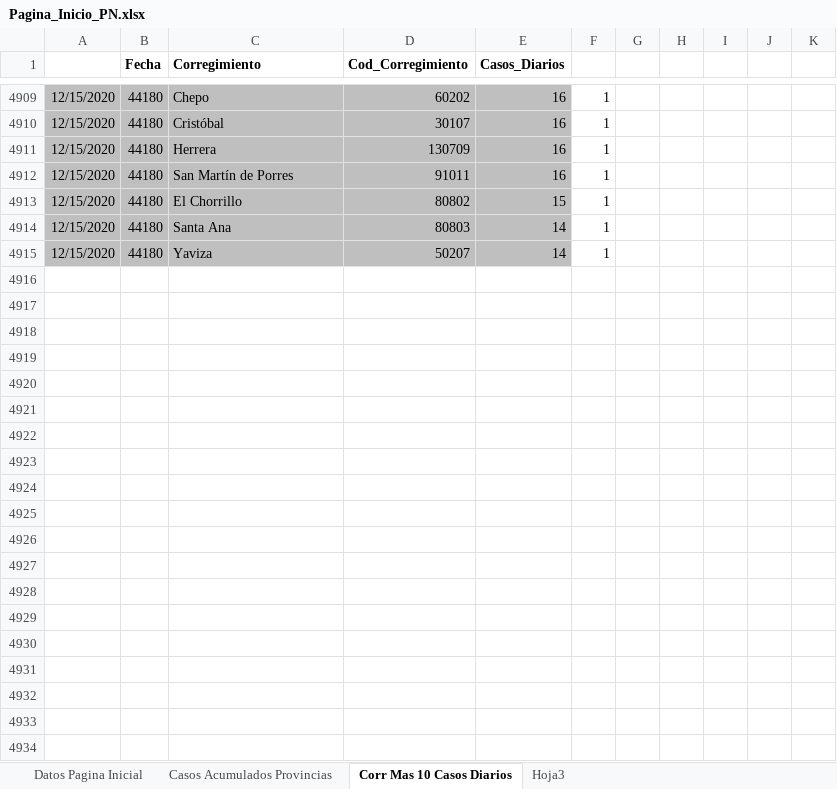
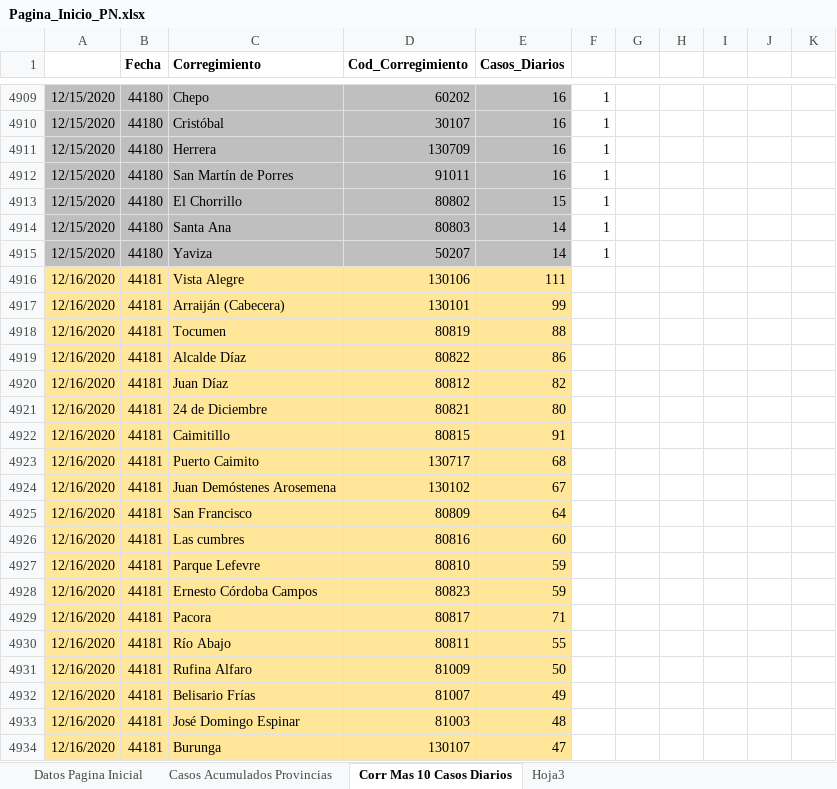
Before and after one commit to Sud-Austral/Datos_Panama, an Excel workbook: datacovidpa/Pagina_Inicio_PN.xlsx, sheet Corr Mas 10 Casos Diarios, drawn as a sheet; only a part is shown, gaps mark what is left out; values as stored, in another font and other column widths than the file's, no borders; table styles not drawn; the diff covers the shown part only; the diff names each change by its address in the sheet, - before the commit and + after, or states it on an @@ line.

```diff
--- a/datacovidpa/Pagina_Inicio_PN.xlsx (sheet Corr Mas 10 Casos Diarios)
+++ b/datacovidpa/Pagina_Inicio_PN.xlsx (sheet Corr Mas 10 Casos Diarios)
+row 4916: 12/16/2020 | 44181 | Vista Alegre | 130106 | 111
+row 4917: 12/16/2020 | 44181 | Arraiján (Cabecera) | 130101 | 99
+row 4918: 12/16/2020 | 44181 | Tocumen | 80819 | 88
+row 4919: 12/16/2020 | 44181 | Alcalde Díaz | 80822 | 86
+row 4920: 12/16/2020 | 44181 | Juan Díaz | 80812 | 82
+row 4921: 12/16/2020 | 44181 | 24 de Diciembre | 80821 | 80
+row 4922: 12/16/2020 | 44181 | Caimitillo | 80815 | 91
+row 4923: 12/16/2020 | 44181 | Puerto Caimito | 130717 | 68
+row 4924: 12/16/2020 | 44181 | Juan Demóstenes Arosemena | 130102 | 67
+row 4925: 12/16/2020 | 44181 | San Francisco | 80809 | 64
+row 4926: 12/16/2020 | 44181 | Las cumbres | 80816 | 60
+row 4927: 12/16/2020 | 44181 | Parque Lefevre | 80810 | 59
+row 4928: 12/16/2020 | 44181 | Ernesto Córdoba Campos | 80823 | 59
+row 4929: 12/16/2020 | 44181 | Pacora | 80817 | 71
+row 4930: 12/16/2020 | 44181 | Río Abajo | 80811 | 55
+row 4931: 12/16/2020 | 44181 | Rufina Alfaro | 81009 | 50
+row 4932: 12/16/2020 | 44181 | Belisario Frías | 81007 | 49
+row 4933: 12/16/2020 | 44181 | José Domingo Espinar | 81003 | 48
+row 4934: 12/16/2020 | 44181 | Burunga | 130107 | 47
```
Also changed, not shown: 39 added rows elsewhere in this sheet, 2 other files.
